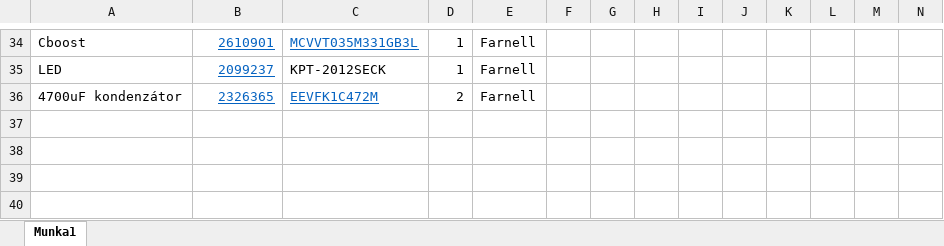
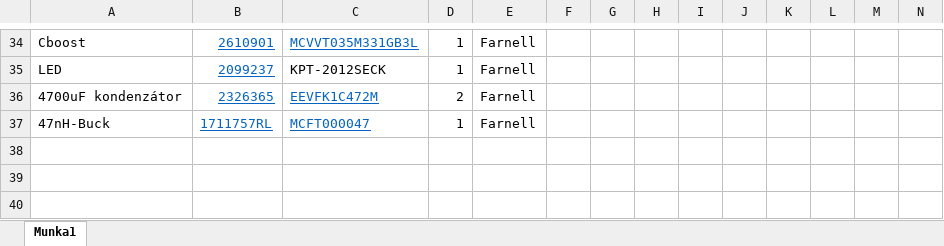
Before and after one commit to schuszterandre/diplomamunka, an Excel workbook: Alkatrészek.xlsx, sheet Munka1, drawn as a sheet; only a part is shown, gaps mark what is left out; values as stored, in another font and other column widths than the file's, no borders; rows hold the shown columns only; the diff names each change by its address in the sheet, - before the commit and + after, or states it on an @@ line.

```diff
--- a/Alkatrészek.xlsx (sheet Munka1)
+++ b/Alkatrészek.xlsx (sheet Munka1)
-row 37: (empty)
+row 37: 47nH-Buck | 1711757RL | MCFT000047 | 1 | Farnell
```
Also changed, not shown: 39 other files.
